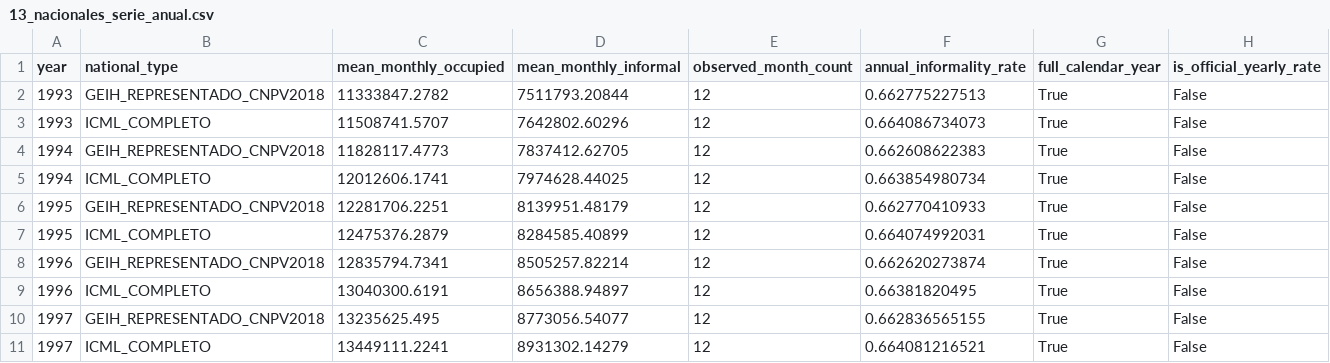
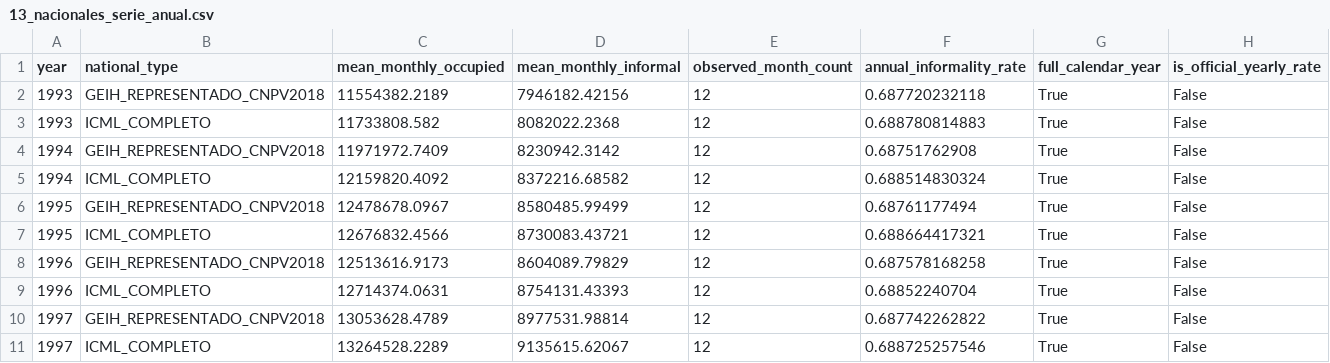
Before and after one commit to jaimevera1107/colombian-labor-market, a CSV file: datos/2_procesamiento/parametros_congelados/informalidad_cierre_h9/13_nacionales_serie_anual.csv, drawn as a sheet; only a part is shown; the diff covers the shown part only.

```diff
--- a/datos/2_procesamiento/parametros_congelados/informalidad_cierre_h9/13_nacionales_serie_anual.csv
+++ b/datos/2_procesamiento/parametros_congelados/informalidad_cierre_h9/13_nacionales_serie_anual.csv
@@ -1,11 +1,11 @@
 year,national_type,mean_monthly_occupied,mean_monthly_informal,observed_month_count,annual_informality_rate,full_calendar_year,is_official_yearly_rate
-1993,GEIH_REPRESENTADO_CNPV2018,11333847.2782,7511793.20844,12,0.662775227513,True,False
-1993,ICML_COMPLETO,11508741.5707,7642802.60296,12,0.664086734073,True,False
-1994,GEIH_REPRESENTADO_CNPV2018,11828117.4773,7837412.62705,12,0.662608622383,True,False
-1994,ICML_COMPLETO,12012606.1741,7974628.44025,12,0.663854980734,True,False
-1995,GEIH_REPRESENTADO_CNPV2018,12281706.2251,8139951.48179,12,0.662770410933,True,False
-1995,ICML_COMPLETO,12475376.2879,8284585.40899,12,0.664074992031,True,False
-1996,GEIH_REPRESENTADO_CNPV2018,12835794.7341,8505257.82214,12,0.662620273874,True,False
-1996,ICML_COMPLETO,13040300.6191,8656388.94897,12,0.66381820495,True,False
-1997,GEIH_REPRESENTADO_CNPV2018,13235625.495,8773056.54077,12,0.662836565155,True,False
-1997,ICML_COMPLETO,13449111.2241,8931302.14279,12,0.664081216521,True,False
+1993,GEIH_REPRESENTADO_CNPV2018,11554382.2189,7946182.42156,12,0.687720232118,True,False
+1993,ICML_COMPLETO,11733808.582,8082022.2368,12,0.688780814883,True,False
+1994,GEIH_REPRESENTADO_CNPV2018,11971972.7409,8230942.3142,12,0.68751762908,True,False
+1994,ICML_COMPLETO,12159820.4092,8372216.68582,12,0.688514830324,True,False
+1995,GEIH_REPRESENTADO_CNPV2018,12478678.0967,8580485.99499,12,0.68761177494,True,False
+1995,ICML_COMPLETO,12676832.4566,8730083.43721,12,0.688664417321,True,False
+1996,GEIH_REPRESENTADO_CNPV2018,12513616.9173,8604089.79829,12,0.687578168258,True,False
+1996,ICML_COMPLETO,12714374.0631,8754131.43393,12,0.68852240704,True,False
+1997,GEIH_REPRESENTADO_CNPV2018,13053628.4789,8977531.98814,12,0.687742262822,True,False
+1997,ICML_COMPLETO,13264528.2289,9135615.62067,12,0.688725257546,True,False
```
Also changed, not shown: 57 edited cells elsewhere in this file, datos/2_procesamiento/parametros_congelados/informalidad_cierre_h9/13_auditoria_mensual_de_cierre.csv, datos/2_procesamiento/parametros_congelados/informalidad_cierre_h9/13_ciudades_serie_anual.csv, 6 other files.
